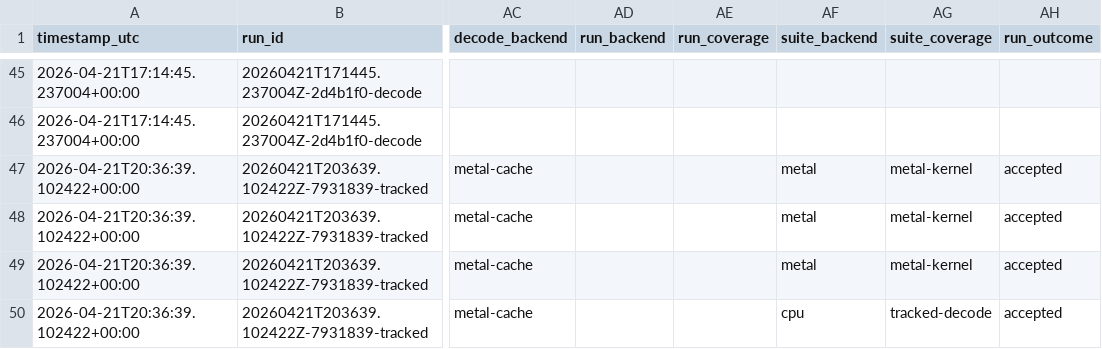
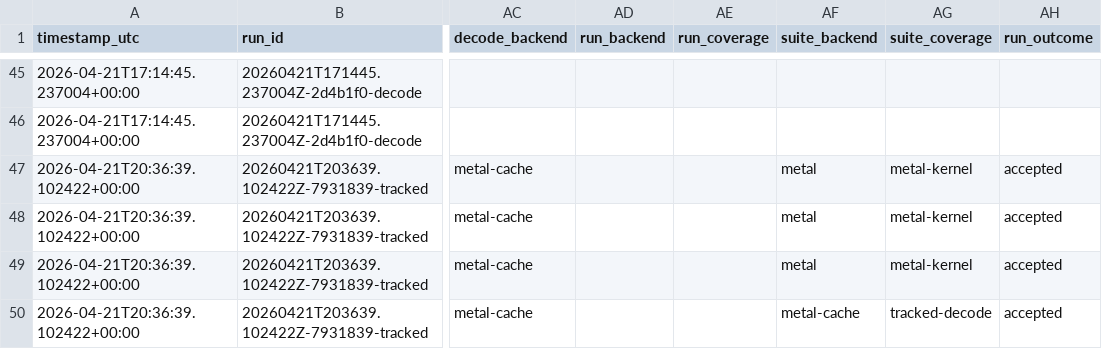
Before and after one commit to DrHB/dtree-mlx, a CSV file: experiments/results.csv, drawn as a sheet; only a part is shown, gaps mark what is left out; the diff names each change by its address in the sheet, - before the commit and + after, or states it on an @@ line.

Commit message:
fix tracked decode backend metadata

```diff
--- a/experiments/results.csv
+++ b/experiments/results.csv
-AF50 (suite_backend): cpu
+AF50 (suite_backend): metal-cache
```
Also changed, not shown: 3 other files.
